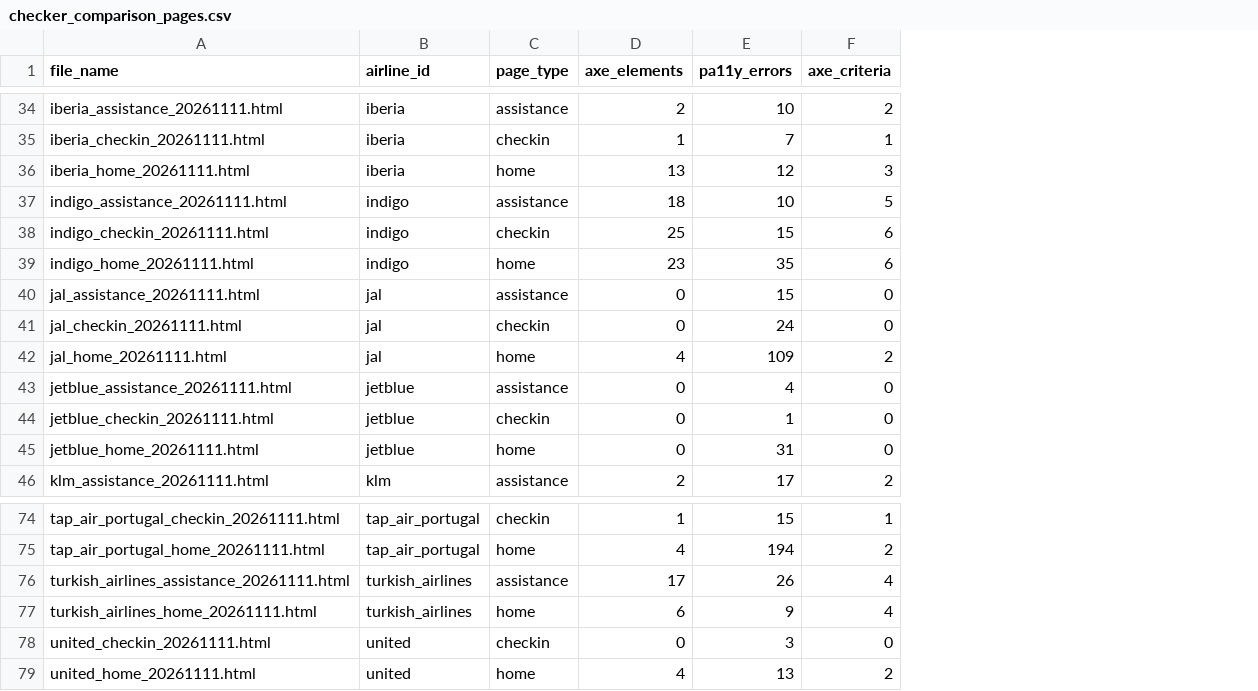
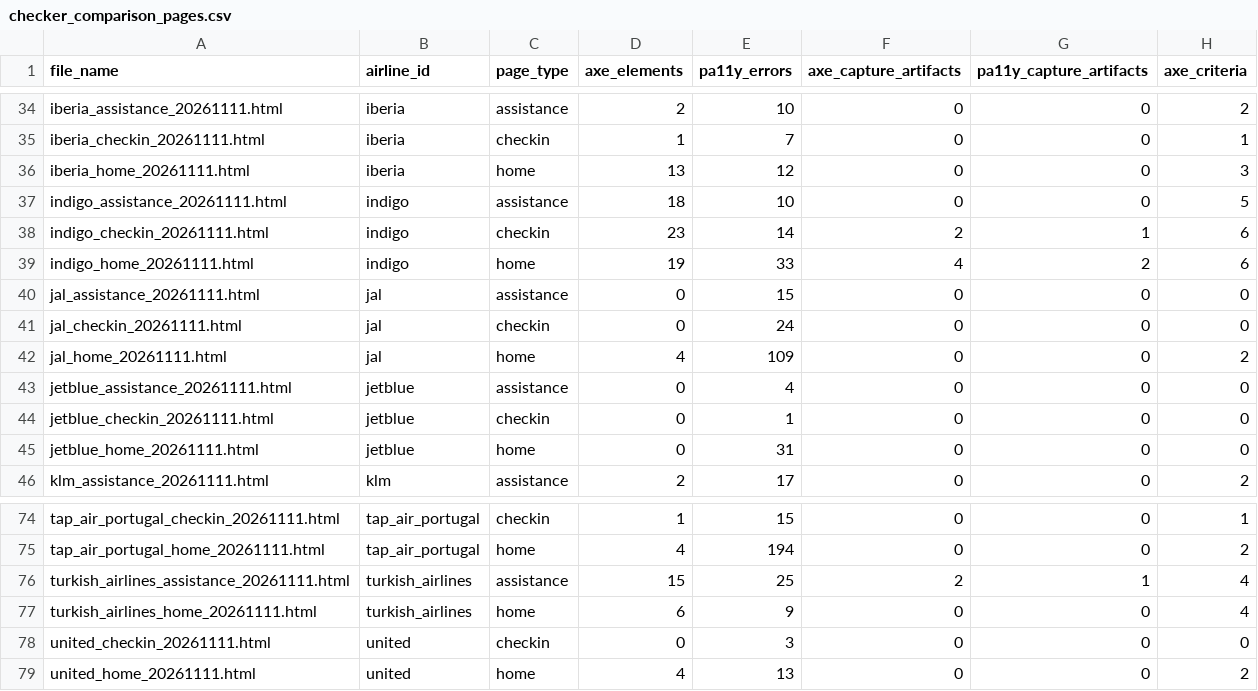
Before and after one commit to AyushVardhanOG/airline-a11y-audit, a CSV file: data/results/checker_comparison_pages.csv, drawn as a sheet; only a part is shown, gaps mark what is left out; the diff covers the shown part only; the diff names each change by its address in the sheet, - before the commit and + after, or states it on an @@ line.

```diff
--- a/data/results/checker_comparison_pages.csv
+++ b/data/results/checker_comparison_pages.csv
+column F (axe_capture_artifacts), rows 34-46: 0 | 0 | 0 | 0 | 2 | 4 | 0 | 0 | 0 | 0 | 0 | 0 | 0; rows 74-79: 0 | 0 | 2 | 0 | 0 | 0
+column G (pa11y_capture_artifacts), rows 34-46: 0 | 0 | 0 | 0 | 1 | 2 | 0 | 0 | 0 | 0 | 0 | 0 | 0; rows 74-79: 0 | 0 | 1 | 0 | 0 | 0
-D38 (axe_elements): 25
+D38 (axe_elements): 23
-E38 (pa11y_errors): 15
+E38 (pa11y_errors): 14
-D39 (axe_elements): 23
+D39 (axe_elements): 19
-E39 (pa11y_errors): 35
+E39 (pa11y_errors): 33
-D76 (axe_elements): 17
+D76 (axe_elements): 15
-E76 (pa11y_errors): 26
+E76 (pa11y_errors): 25
```
Also changed, not shown: 38 edited cells elsewhere in this file, data/results/charts/checker_agreement_by_criterion.csv, data/results/charts/repair_fix_rate_per_model.csv, 32 other files.
